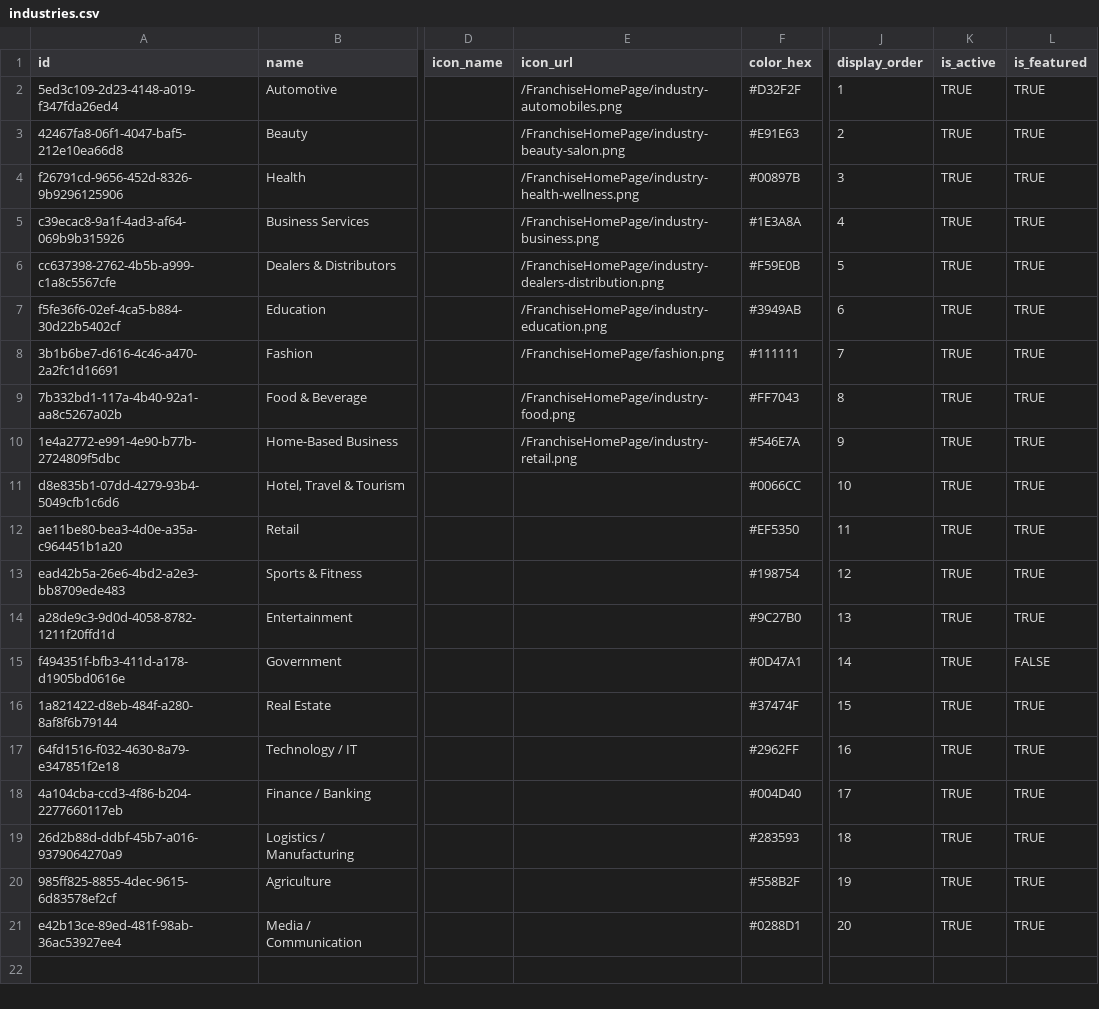
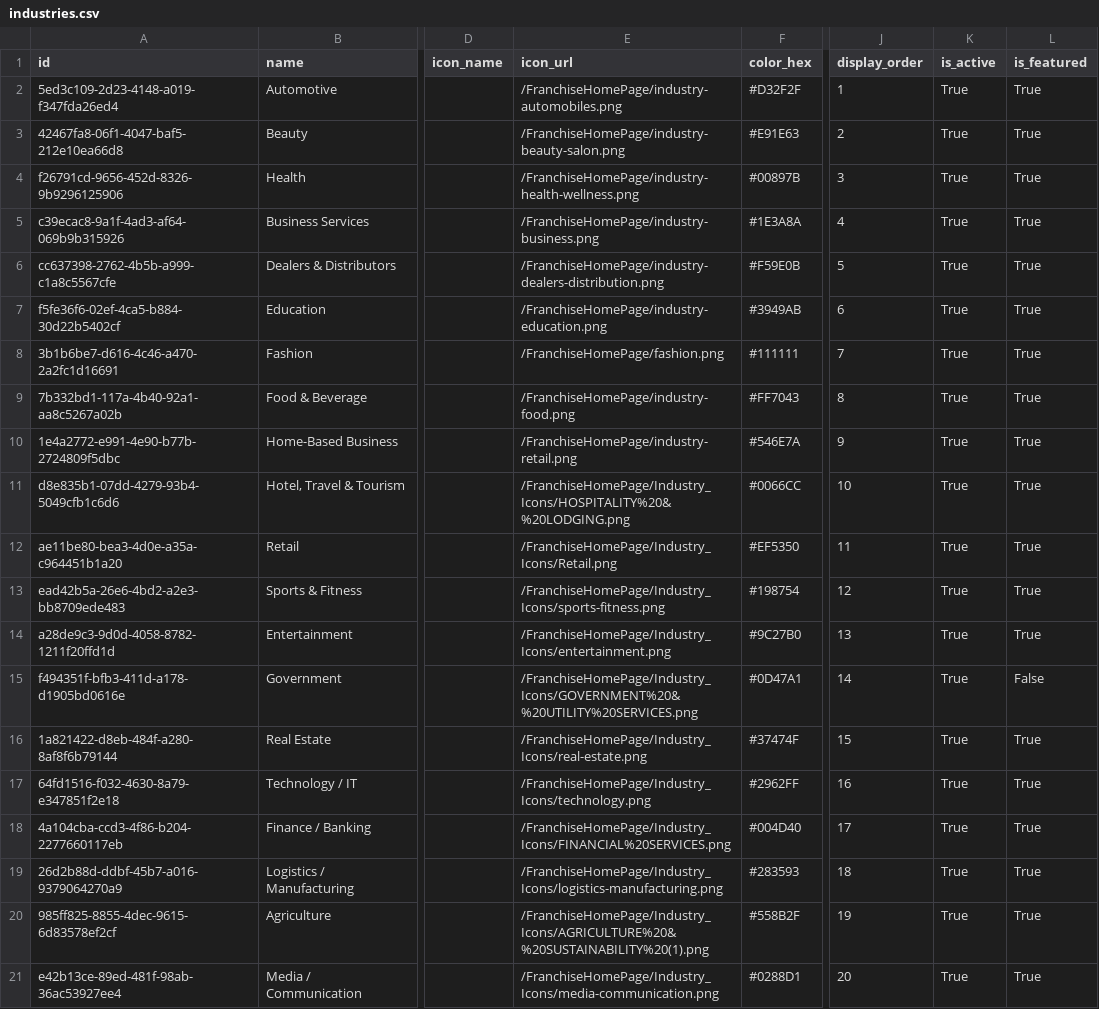
Before and after one commit to ShivcharanJalendra1908/Camunda-Workers, a CSV file: data/postgres/industries.csv, drawn as a sheet; only a part is shown, gaps mark what is left out; the diff names each change by its address in the sheet, - before the commit and + after, or states it on an @@ line.

```diff
--- a/data/postgres/industries.csv
+++ b/data/postgres/industries.csv
-K2:K21 (is_active): TRUE
+K2:K21 (is_active): True
-L2:L14 (is_featured): TRUE
+L2:L14 (is_featured): True
-E11 (icon_url): (empty)
+E11 (icon_url): /FranchiseHomePage/Industry_Icons/HOSPITALITY%20&%20LODGING.png
-E12 (icon_url): (empty)
+E12 (icon_url): /FranchiseHomePage/Industry_Icons/Retail.png
-E13 (icon_url): (empty)
+E13 (icon_url): /FranchiseHomePage/Industry_Icons/sports-fitness.png
-E14 (icon_url): (empty)
+E14 (icon_url): /FranchiseHomePage/Industry_Icons/entertainment.png
-E15 (icon_url): (empty)
+E15 (icon_url): /FranchiseHomePage/Industry_Icons/GOVERNMENT%20&%20UTILITY%20SERVICES.png
-L15 (is_featured): FALSE
+L15 (is_featured): False
-E16 (icon_url): (empty)
+E16 (icon_url): /FranchiseHomePage/Industry_Icons/real-estate.png
-L16:L21 (is_featured): TRUE
+L16:L21 (is_featured): True
-E17 (icon_url): (empty)
+E17 (icon_url): /FranchiseHomePage/Industry_Icons/technology.png
-E18 (icon_url): (empty)
+E18 (icon_url): /FranchiseHomePage/Industry_Icons/FINANCIAL%20SERVICES.png
-E19 (icon_url): (empty)
+E19 (icon_url): /FranchiseHomePage/Industry_Icons/logistics-manufacturing.png
-E20 (icon_url): (empty)
+E20 (icon_url): /FranchiseHomePage/Industry_Icons/AGRICULTURE%20&%20SUSTAINABILITY%20(1).png
-E21 (icon_url): (empty)
+E21 (icon_url): /FranchiseHomePage/Industry_Icons/media-communication.png
```
Also changed, not shown: 6 other files.
